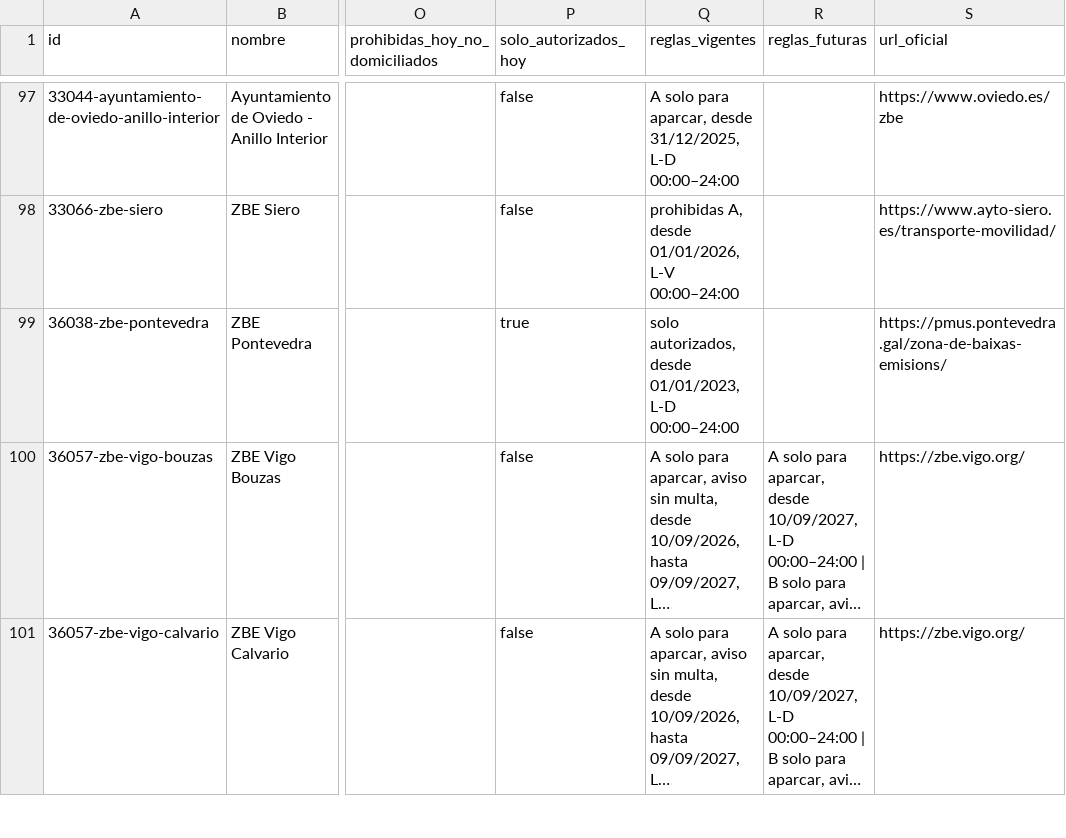
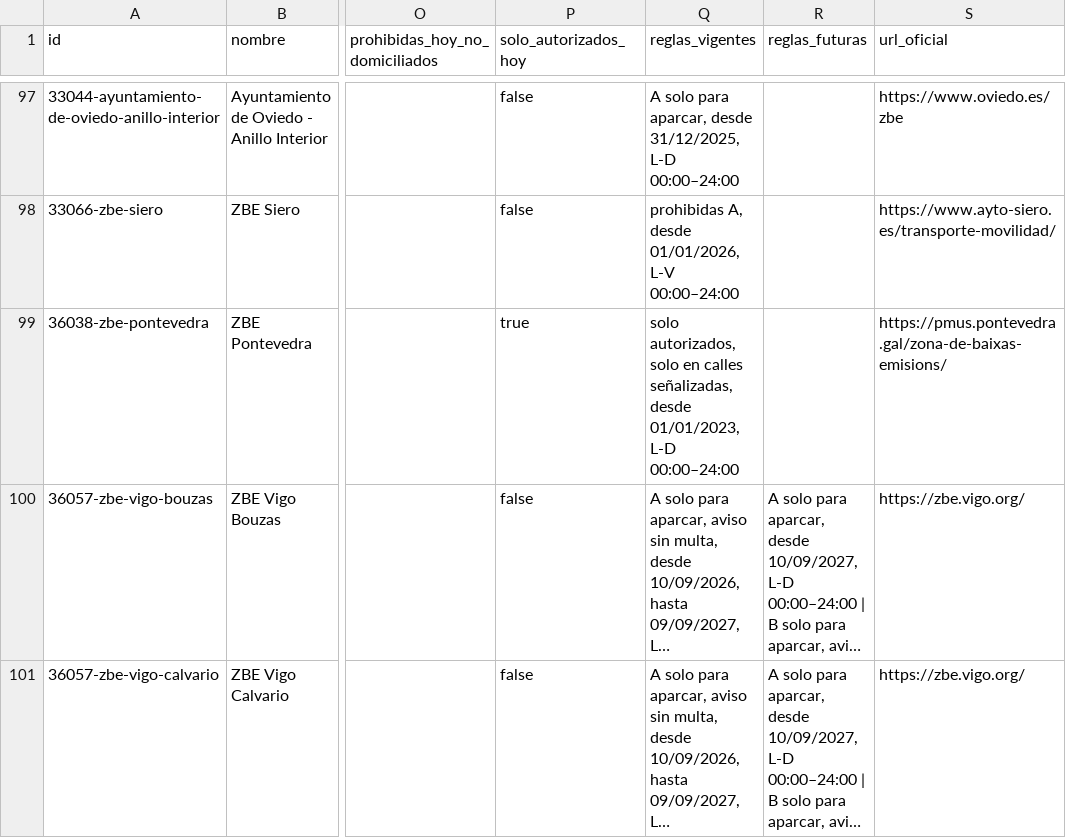
Before and after one commit to marcc992/atlaszbe-datos, a CSV file: data/zonas.csv, drawn as a sheet; only a part is shown, gaps mark what is left out; long unchanged cells end in …; the diff names each change by its address in the sheet, - before the commit and + after, or states it on an @@ line.

```diff
--- a/data/zonas.csv
+++ b/data/zonas.csv
-Q99 (reglas_vigentes): solo autorizados, desde 01/01/2023,…
+Q99 (reglas_vigentes): solo autorizados, solo en calles señalizadas, desde 01/01/2023,…
```
Also changed, not shown: 6 other files.
